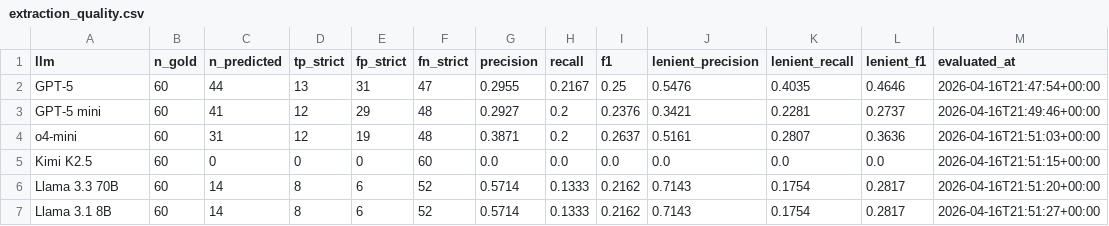
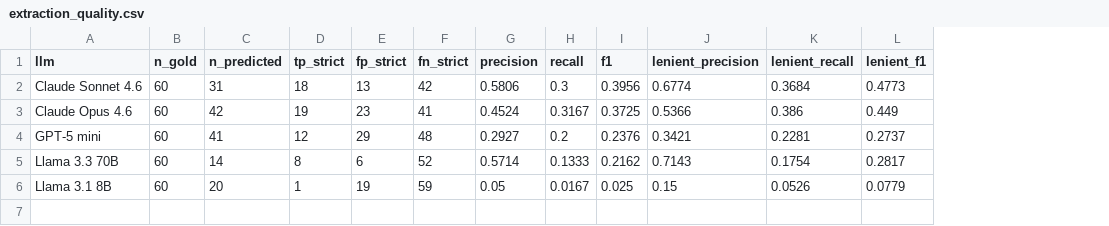
Before and after one commit to rohini-sp/rag-research, a CSV file: results/extraction_quality.csv, drawn as a sheet; removed rows and columns are numbered as before the commit, all else as after; the diff names each change by its address in the sheet, - before the commit and + after, or states it on an @@ line.

Commit message:
Add final results, plots, and report
- 5-model extraction comparison (Claude Sonnet/Opus, GPT-5 mini, Llama 70B/8B)
- Extraction quality, topology, cost, and Jaccard overlap CSVs
- Generated plots: precision/recall, cost vs F1, topology, Jaccard heatmap
- Full LaTeX report and compiled PDF

```diff
--- a/results/extraction_quality.csv
+++ b/results/extraction_quality.csv
-column M (evaluated_at), row 3: 2026-04-16T21:49:46+00:00; rows 6-7: 2026-04-16T21:51:20+00:00 | 2026-04-16T21:51:27+00:00
-row 2: GPT-5 | 60 | 44 | 13 | 31 | 47 | 0.2955 | 0.2167 | 0.25 | 0.5476 | 0.4035 | 0.4646 | 2026-04-16T21:47:54+00:00
+row 2: Claude Sonnet 4.6 | 60 | 31 | 18 | 13 | 42 | 0.5806 | 0.3 | 0.3956 | 0.6774 | 0.3684 | 0.4773
+row 3: Claude Opus 4.6 | 60 | 42 | 19 | 23 | 41 | 0.4524 | 0.3167 | 0.3725 | 0.5366 | 0.386 | 0.449
-row 4: o4-mini | 60 | 31 | 12 | 19 | 48 | 0.3871 | 0.2 | 0.2637 | 0.5161 | 0.2807 | 0.3636 | 2026-04-16T21:51:03+00:00
-row 5: Kimi K2.5 | 60 | 0 | 0 | 0 | 60 | 0.0 | 0.0 | 0.0 | 0.0 | 0.0 | 0.0 | 2026-04-16T21:51:15+00:00
-C6 (n_predicted): 14
+C6 (n_predicted): 20
-D6 (tp_strict): 8
+D6 (tp_strict): 1
-E6 (fp_strict): 6
+E6 (fp_strict): 19
-F6 (fn_strict): 52
+F6 (fn_strict): 59
-G6 (precision): 0.5714
+G6 (precision): 0.05
-H6 (recall): 0.1333
+H6 (recall): 0.0167
-I6 (f1): 0.2162
+I6 (f1): 0.025
-J6 (lenient_precision): 0.7143
+J6 (lenient_precision): 0.15
-K6 (lenient_recall): 0.1754
+K6 (lenient_recall): 0.0526
-L6 (lenient_f1): 0.2817
+L6 (lenient_f1): 0.0779
```
Also changed, not shown: results/cost_accuracy.csv, results/jaccard_overlap.csv, 27 other files.
